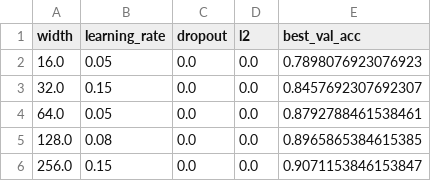
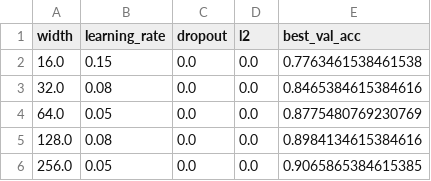
Before and after one commit to xOagge/DeepLearning_Homework1, a CSV file: Q2_outputs/best_per_width.csv, drawn as a sheet.

```diff
--- a/Q2_outputs/best_per_width.csv
+++ b/Q2_outputs/best_per_width.csv
@@ -1,6 +1,6 @@
 width,learning_rate,dropout,l2,best_val_acc
-16.0,0.05,0.0,0.0,0.7898076923076923
-32.0,0.15,0.0,0.0,0.8457692307692307
-64.0,0.05,0.0,0.0,0.8792788461538461
-128.0,0.08,0.0,0.0,0.8965865384615385
-256.0,0.15,0.0,0.0,0.9071153846153847
+16.0,0.15,0.0,0.0,0.7763461538461538
+32.0,0.08,0.0,0.0,0.8465384615384616
+64.0,0.05,0.0,0.0,0.8775480769230769
+128.0,0.08,0.0,0.0,0.8984134615384616
+256.0,0.05,0.0,0.0,0.9065865384615385
```
Also changed, not shown: Q2_outputs/results.csv, Q3_outputs/depth_results.csv, 25 other files.
